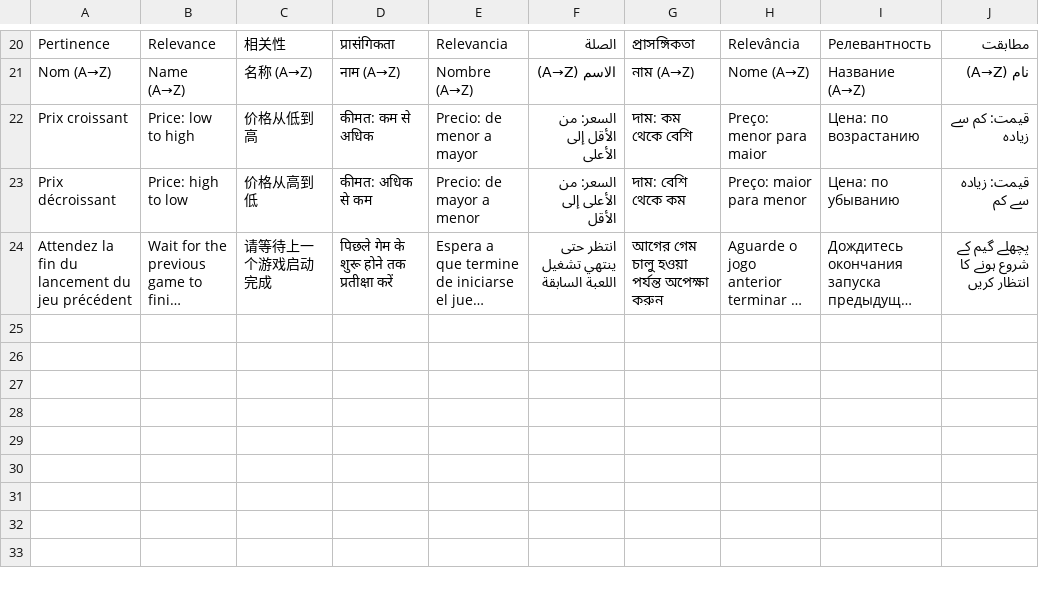
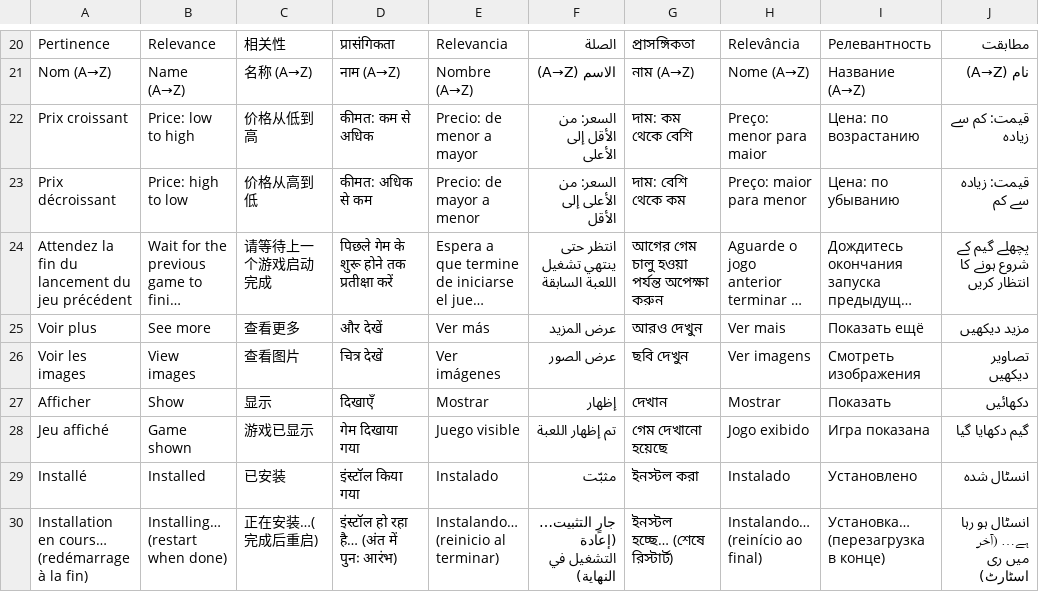
Before and after one commit to Kosnix/hearth, a TSV file: crates/shell/lang/strings-6.tsv, drawn as a sheet; only a part is shown, gaps mark what is left out; long unchanged cells end in …; the diff names each change by its address in the sheet, - before the commit and + after, or states it on an @@ line.

```diff
--- a/crates/shell/lang/strings-6.tsv
+++ b/crates/shell/lang/strings-6.tsv
+row 25: Voir plus | See more | 查看更多 | और देखें | Ver más | عرض المزيد | আরও দেখুন | Ver mais | Показать ещё | مزید دیکھیں
+row 26: Voir les images | View images | 查看图片 | चित्र देखें | Ver imágenes | عرض الصور | ছবি দেখুন | Ver imagens | Смотреть изображения | تصاویر دیکھیں
+row 27: Afficher | Show | 显示 | दिखाएँ | Mostrar | إظهار | দেখান | Mostrar | Показать | دکھائیں
+row 28: Jeu affiché | Game shown | 游戏已显示 | गेम दिखाया गया | Juego visible | تم إظهار اللعبة | গেম দেখানো হয়েছে | Jogo exibido | Игра показана | گیم دکھایا گیا
+row 29: Installé | Installed | 已安装 | इंस्टॉल किया गया | Instalado | مثبّت | ইনস্টল করা | Instalado | Установлено | انسٹال شدہ
+row 30: Installation en cours… (redémarrage à la fin) | Installing… (restart when done) | 正在安装…(完成后重启) | इंस्टॉल हो रहा है… (अंत में पुनः आरंभ) | Instalando… (reinicio al terminar) | جارٍ التثبيت… (إعادة التشغيل في النهاية) | ইনস্টল হচ্ছে… (শেষে রিস্টার্ট) | Instalando… (reinício ao final) | Установка… (перезагрузка в конце) | انسٹال ہو رہا ہے… (آخر میں ری اسٹارٹ)
```
Also changed, not shown: 4 other files.
